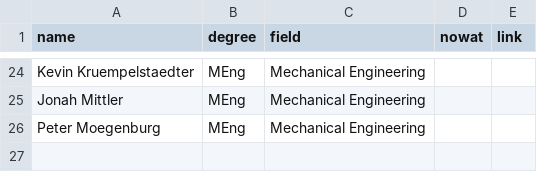
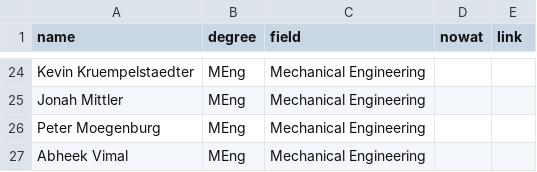
Before and after one commit to hrc2/hrc2.github.io, a CSV file: _data/alums.csv, drawn as a sheet; only a part is shown, gaps mark what is left out.

Commit message:
add abheek to alums

```diff
--- a/_data/alums.csv
+++ b/_data/alums.csv
@@ -26 +26,2 @@ Jonah Mittler,MEng,Mechanical Engineering,,
 Peter Moegenburg,MEng,Mechanical Engineering,,
+Abheek Vimal,MEng,Mechanical Engineering,,
```
